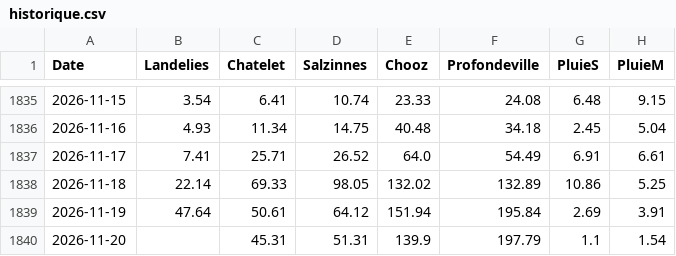
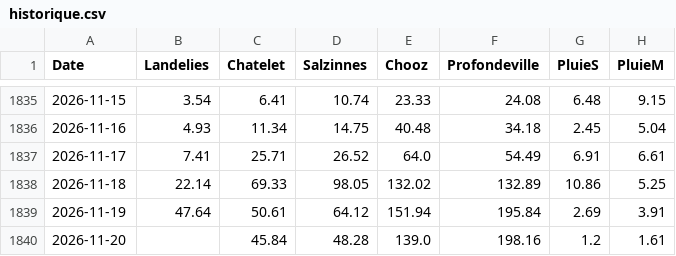
Before and after one commit to clem-tried-it/Guide-peche, a CSV file: data/historique.csv, drawn as a sheet; only a part is shown, gaps mark what is left out.

```diff
--- a/data/historique.csv
+++ b/data/historique.csv
@@ -1839,2 +1839,2 @@ Date,Landelies,Chatelet,Salzinnes,Chooz,Profondeville,PluieS,PluieM
 2026-11-19,47.64,50.61,64.12,151.94,195.84,2.69,3.91
-2026-11-20,,45.31,51.31,139.9,197.79,1.1,1.54
+2026-11-20,,45.84,48.28,139.0,198.16,1.2,1.61
```
Also changed, not shown: data/releves.csv, data/releves_10j.csv, 1 other file.
